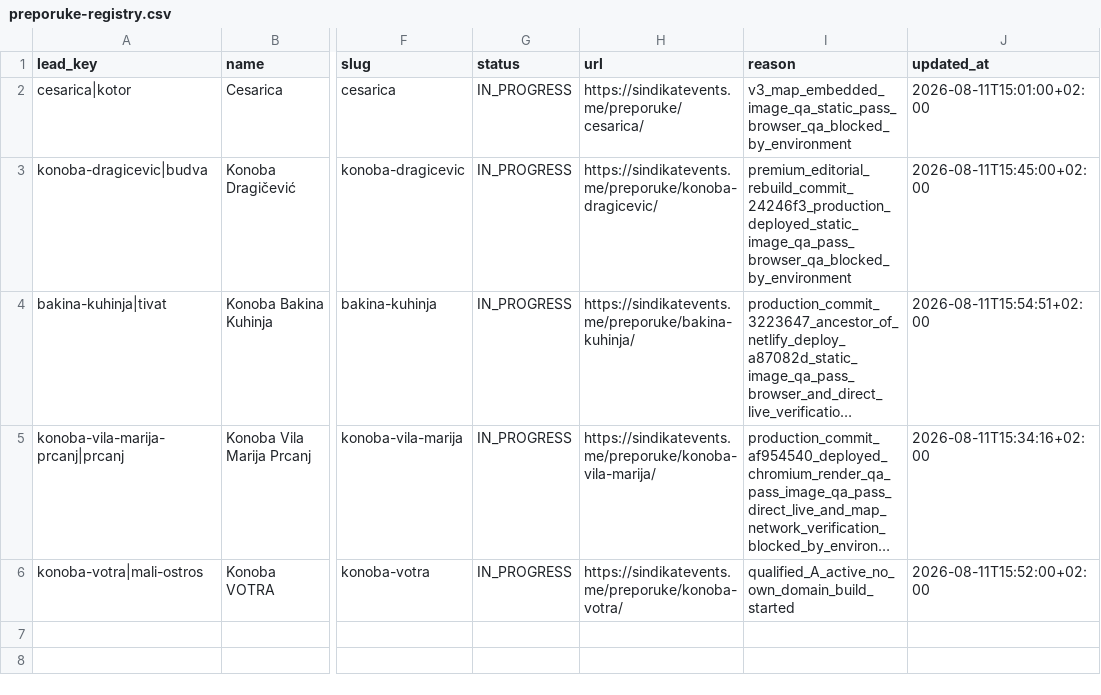
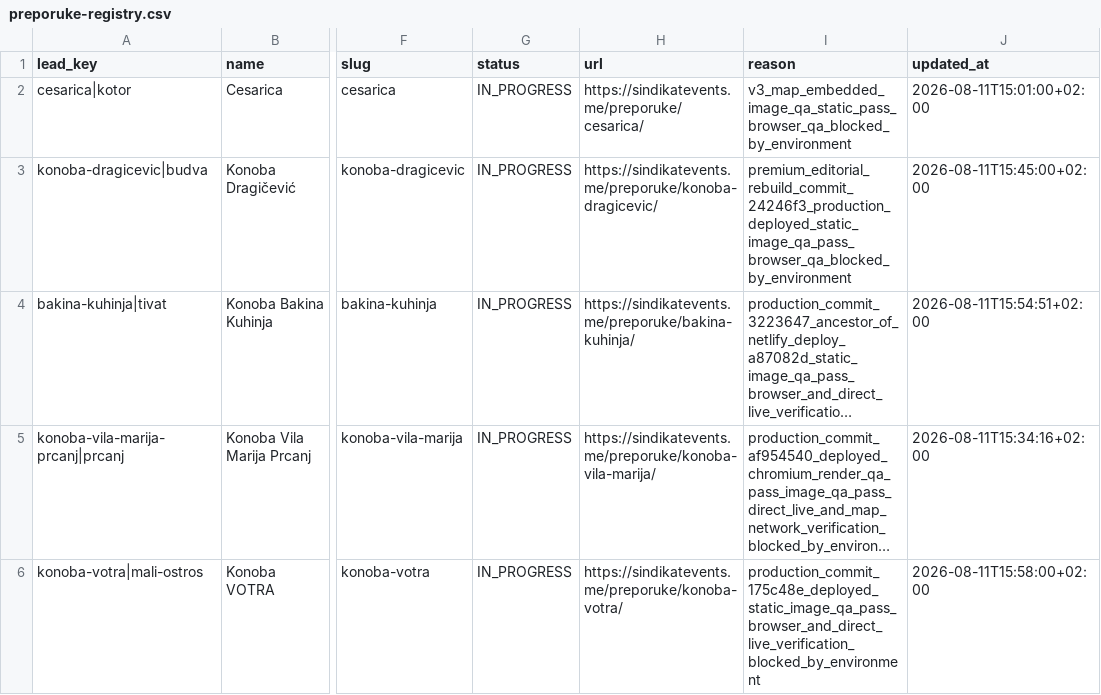
Before and after one commit to HiveSite/sindikat, a CSV file: data/preporuke-registry.csv, drawn as a sheet; only a part is shown, gaps mark what is left out; long unchanged cells end in …; the diff names each change by its address in the sheet, - before the commit and + after, or states it on an @@ line.

Commit message:
Record Konoba Votra deployment and QA status

```diff
--- a/data/preporuke-registry.csv
+++ b/data/preporuke-registry.csv
-I6 (reason): qualified_A_active_no_own_domain_build_started
+I6 (reason): production_commit_175c48e_deployed_static_image_qa_pass_browser_and_direct_live_verification_blocked_by_environment
-J6 (updated_at): 2026-08-11T15:52:00+02:00
+J6 (updated_at): 2026-08-11T15:58:00+02:00
```
